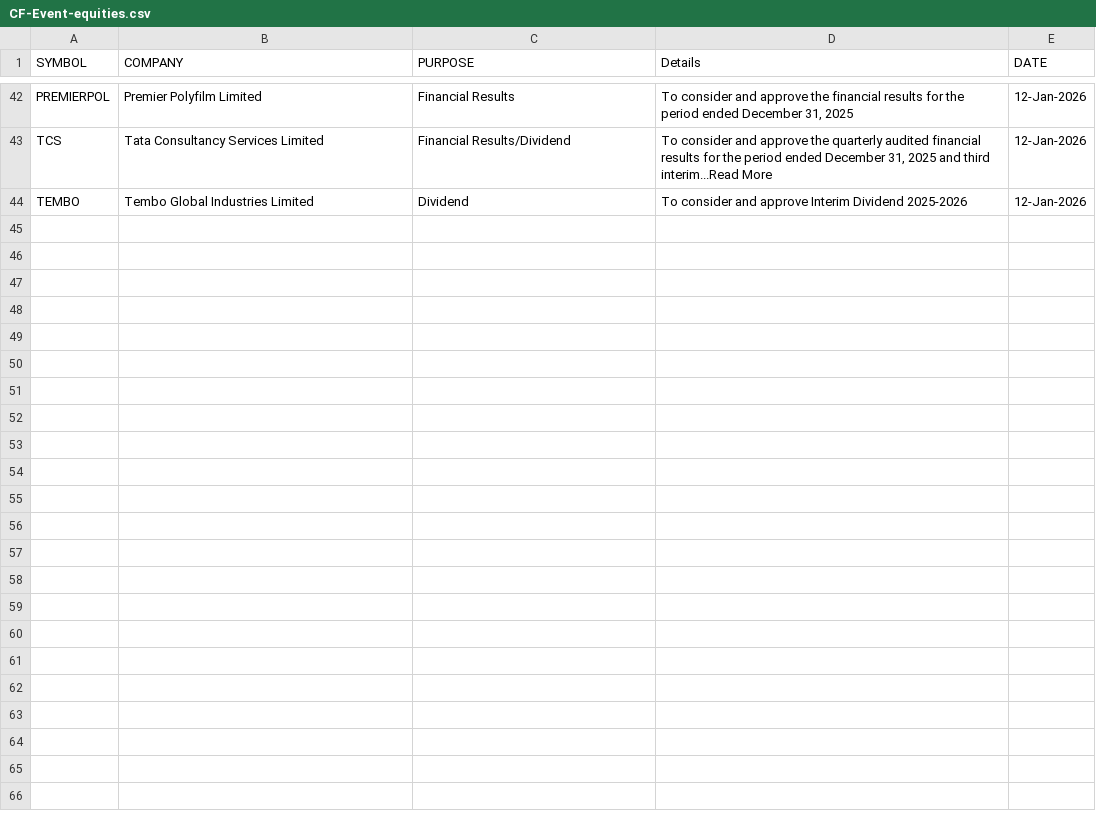
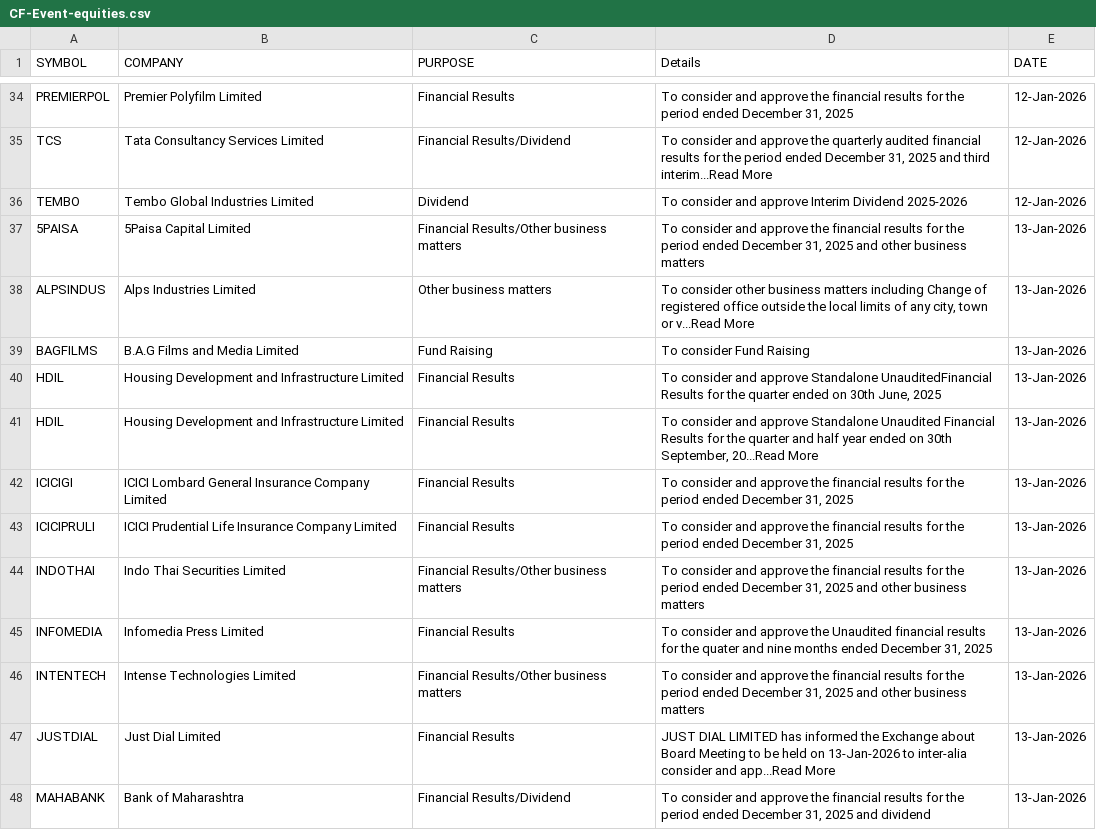
Before and after one commit to thesocialblitz/stupidwork, a CSV file: CF-Event-equities.csv, drawn as a sheet; only a part is shown, gaps mark what is left out; the diff covers the shown part only; the diff names each change by its address in the sheet, - before the commit and + after, or states it on an @@ line.

Commit message:
Overwrite Stock Events

```diff
--- a/CF-Event-equities.csv
+++ b/CF-Event-equities.csv
+row 37: 5PAISA | 5Paisa Capital Limited | Financial Results/Other business matters | To consider and approve the financial results for the period ended December 31, 2025 and other business matters | 13-Jan-2026
+row 38: ALPSINDUS | Alps Industries Limited | Other business matters | To consider other business matters including Change of registered office outside the local limits of any city, town or v...Read More | 13-Jan-2026
+row 39: BAGFILMS | B.A.G Films and Media Limited | Fund Raising | To consider Fund Raising | 13-Jan-2026
+row 40: HDIL | Housing Development and Infrastructure Limited | Financial Results | To consider and approve Standalone UnauditedFinancial Results for the quarter ended on 30th June, 2025 | 13-Jan-2026
+row 41: HDIL | Housing Development and Infrastructure Limited | Financial Results | To consider and approve Standalone Unaudited Financial Results for the quarter and half year ended on 30th September, 20...Read More | 13-Jan-2026
+row 42: ICICIGI | ICICI Lombard General Insurance Company Limited | Financial Results | To consider and approve the financial results for the period ended December 31, 2025 | 13-Jan-2026
+row 43: ICICIPRULI | ICICI Prudential Life Insurance Company Limited | Financial Results | To consider and approve the financial results for the period ended December 31, 2025 | 13-Jan-2026
+row 44: INDOTHAI | Indo Thai Securities Limited | Financial Results/Other business matters | To consider and approve the financial results for the period ended December 31, 2025 and other business matters | 13-Jan-2026
+row 45: INFOMEDIA | Infomedia Press Limited | Financial Results | To consider and approve the Unaudited financial results for the quater and nine months ended December 31, 2025 | 13-Jan-2026
+row 46: INTENTECH | Intense Technologies Limited | Financial Results/Other business matters | To consider and approve the financial results for the period ended December 31, 2025 and other business matters | 13-Jan-2026
+row 47: JUSTDIAL | Just Dial Limited | Financial Results | JUST DIAL LIMITED has informed the Exchange about Board Meeting to be held on 13-Jan-2026 to inter-alia consider and app...Read More | 13-Jan-2026
+row 48: MAHABANK | Bank of Maharashtra | Financial Results/Dividend | To consider and approve the financial results for the period ended December 31, 2025 and dividend | 13-Jan-2026
```
Also changed, not shown: 11 added rows and 8 removed rows elsewhere in this file.
